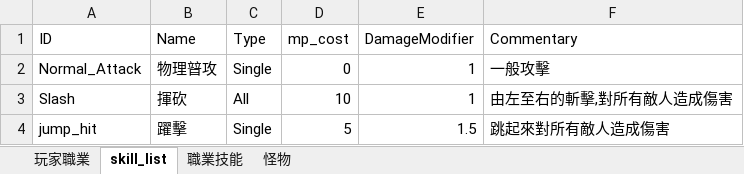
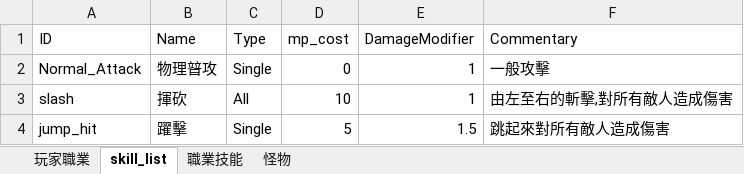
Before and after one commit to aszxjohn/Python, an Excel workbook: RPG/Value setting.xlsx, sheet skill_list, drawn as a sheet; values as stored, in another font and other column widths than the file's, no borders; the diff names each change by its address in the sheet, - before the commit and + after, or states it on an @@ line.

```diff
--- a/RPG/Value setting.xlsx (sheet skill_list)
+++ b/RPG/Value setting.xlsx (sheet skill_list)
-A3 (ID): Slash
+A3 (ID): slash
```
Also changed, not shown: 6 other files.
